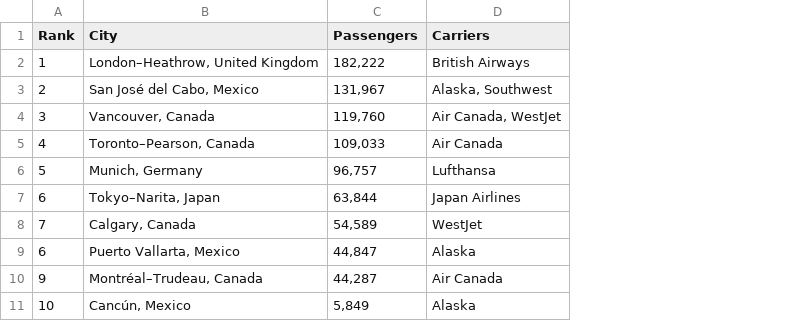
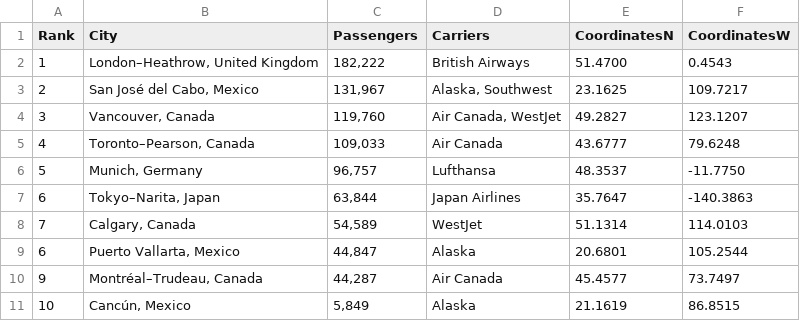
Before and after one commit to Anto6945/Final-Project, a CSV file: static/BusiestIntRoutes.csv, drawn as a sheet; the diff names each change by its address in the sheet, - before the commit and + after, or states it on an @@ line.

Commit message:
data changes

```diff
--- a/static/BusiestIntRoutes.csv
+++ b/static/BusiestIntRoutes.csv
+column E (CoordinatesN), rows 2-11: 51.4700 | 23.1625 | 49.2827 | 43.6777 | 48.3537 | 35.7647 | 51.1314 | 20.6801 | 45.4577 | 21.1619
+column F (CoordinatesW), rows 2-11: 0.4543 | 109.7217 | 123.1207 | 79.6248 | -11.7750 | -140.3863 | 114.0103 | 105.2544 | 73.7497 | 86.8515
```
Also changed, not shown: 1 other file.
